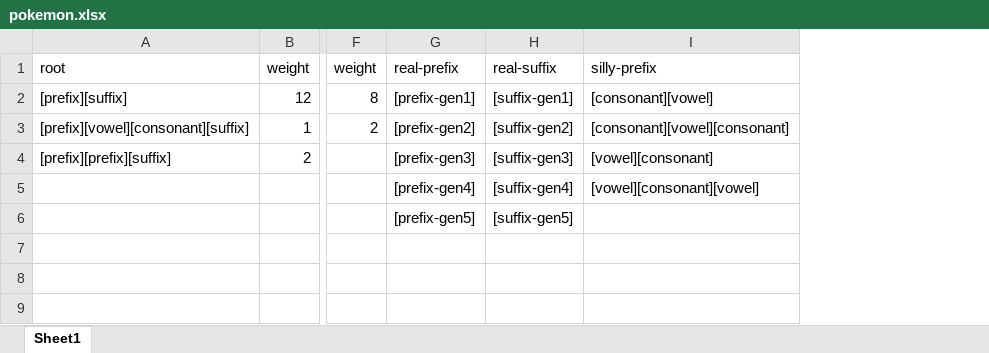
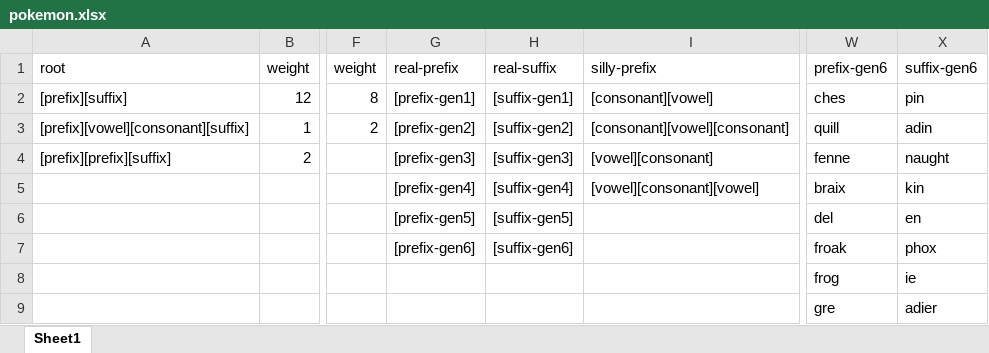
Before and after one commit to StinkyMilo/MiloTextGen, an Excel workbook: example_grammars/pokemon.xlsx, sheet Sheet1, drawn as a sheet; only a part is shown, gaps mark what is left out; values as stored, in another font and other column widths than the file's, no borders; the diff names each change by its address in the sheet, - before the commit and + after, or states it on an @@ line.

Commit message:
Update pokemon.xlsx

```diff
--- a/example_grammars/pokemon.xlsx (sheet Sheet1)
+++ b/example_grammars/pokemon.xlsx (sheet Sheet1)
+column W (prefix-gen6), rows 2-9: ches | quill | fenne | braix | del | froak | frog | gre
+column X (suffix-gen6), rows 2-9: pin | adin | naught | kin | en | phox | ie | adier
-G7 (real-prefix): (empty)
+G7 (real-prefix): [prefix-gen6]
-H7 (real-suffix): (empty)
+H7 (real-suffix): [suffix-gen6]
```
